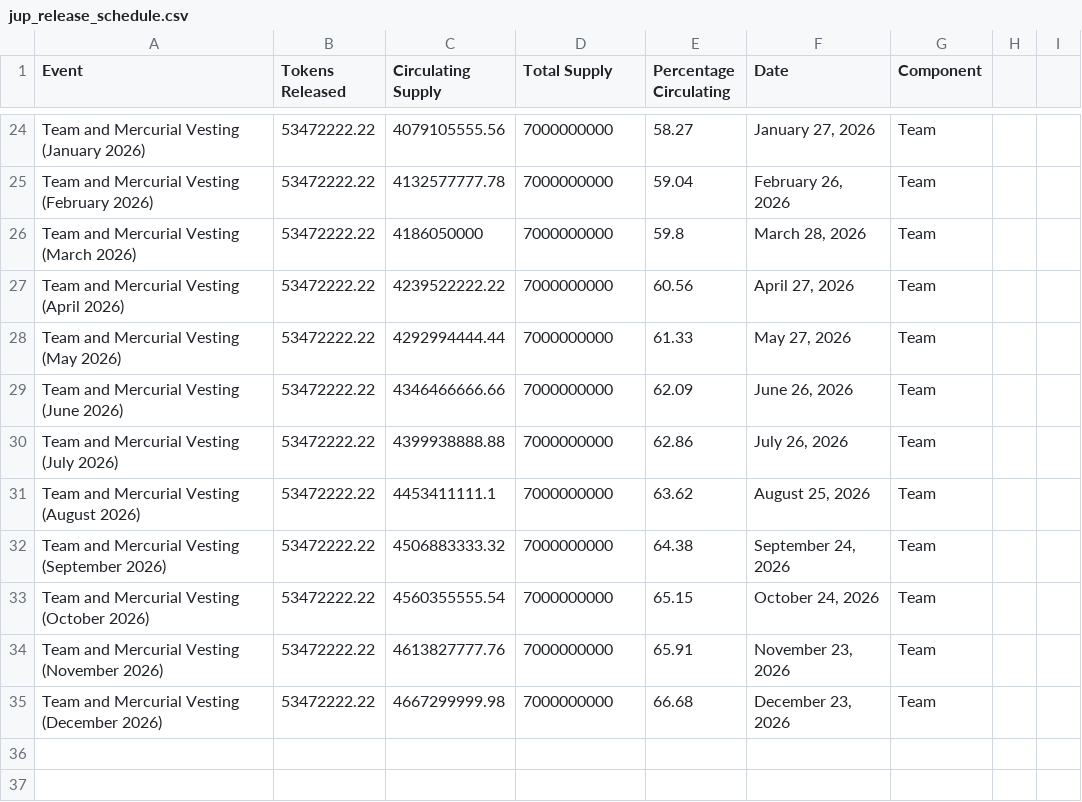
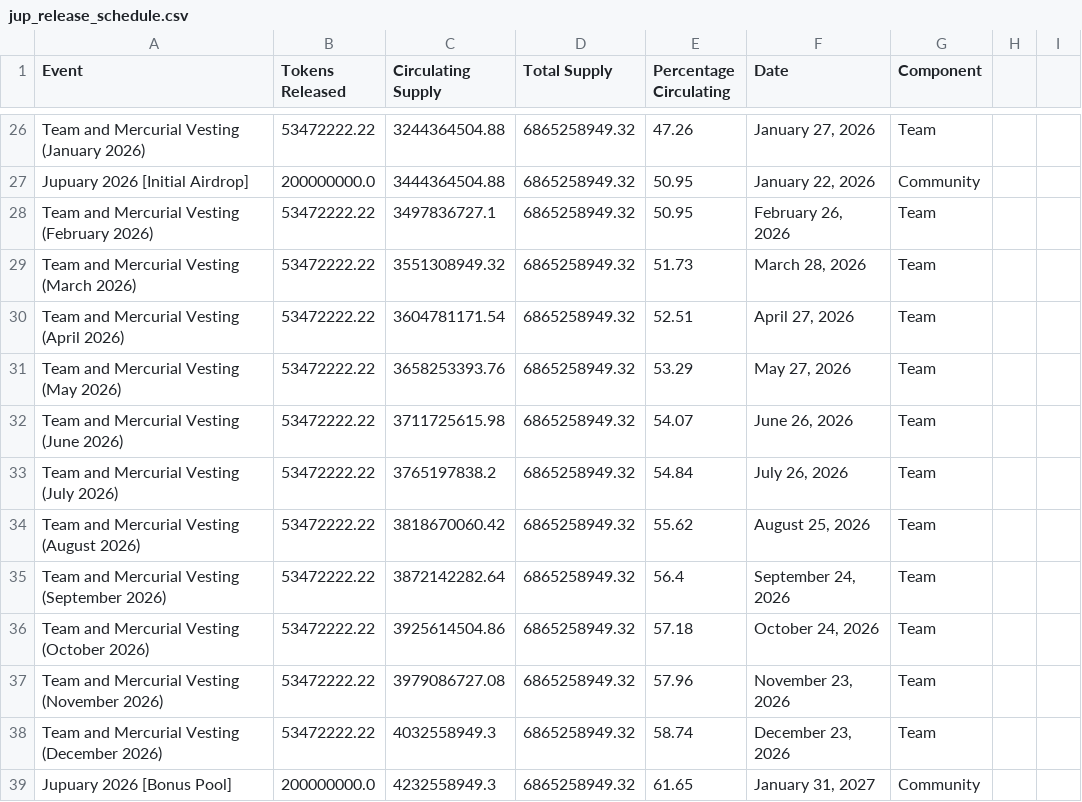
Before and after one commit to srijani-raccoons/jup-token-supply, a CSV file: jup_release_schedule.csv, drawn as a sheet; only a part is shown, gaps mark what is left out; the diff covers the shown part only.

```diff
--- a/jup_release_schedule.csv
+++ b/jup_release_schedule.csv
@@ -24,12 +26,14 @@ Event,Tokens Released,Circulating Supply,Total Supply,Percentage Circulating,Dat
-"Team and Mercurial Vesting (January 2026)",53472222.22,4079105555.56,7000000000,58.27,"January 27, 2026","Team"
-"Team and Mercurial Vesting (February 2026)",53472222.22,4132577777.78,7000000000,59.04,"February 26, 2026","Team"
-"Team and Mercurial Vesting (March 2026)",53472222.22,4186050000,7000000000,59.8,"March 28, 2026","Team"
-"Team and Mercurial Vesting (April 2026)",53472222.22,4239522222.22,7000000000,60.56,"April 27, 2026","Team"
-"Team and Mercurial Vesting (May 2026)",53472222.22,4292994444.44,7000000000,61.33,"May 27, 2026","Team"
-"Team and Mercurial Vesting (June 2026)",53472222.22,4346466666.66,7000000000,62.09,"June 26, 2026","Team"
-"Team and Mercurial Vesting (July 2026)",53472222.22,4399938888.88,7000000000,62.86,"July 26, 2026","Team"
-"Team and Mercurial Vesting (August 2026)",53472222.22,4453411111.1,7000000000,63.62,"August 25, 2026","Team"
-"Team and Mercurial Vesting (September 2026)",53472222.22,4506883333.32,7000000000,64.38,"September 24, 2026","Team"
-"Team and Mercurial Vesting (October 2026)",53472222.22,4560355555.54,7000000000,65.15,"October 24, 2026","Team"
-"Team and Mercurial Vesting (November 2026)",53472222.22,4613827777.76,7000000000,65.91,"November 23, 2026","Team"
-"Team and Mercurial Vesting (December 2026)",53472222.22,4667299999.98,7000000000,66.68,"December 23, 2026","Team"
+Team and Mercurial Vesting (January 2026),53472222.22,3244364504.88,6865258949.32,47.26,"January 27, 2026",Team
+Jupuary 2026 [Initial Airdrop],200000000.0,3444364504.88,6865258949.32,50.95,"January 22, 2026",Community
+Team and Mercurial Vesting (February 2026),53472222.22,3497836727.1,6865258949.32,50.95,"February 26, 2026",Team
+Team and Mercurial Vesting (March 2026),53472222.22,3551308949.32,6865258949.32,51.73,"March 28, 2026",Team
+Team and Mercurial Vesting (April 2026),53472222.22,3604781171.54,6865258949.32,52.51,"April 27, 2026",Team
+Team and Mercurial Vesting (May 2026),53472222.22,3658253393.76,6865258949.32,53.29,"May 27, 2026",Team
+Team and Mercurial Vesting (June 2026),53472222.22,3711725615.98,6865258949.32,54.07,"June 26, 2026",Team
+Team and Mercurial Vesting (July 2026),53472222.22,3765197838.2,6865258949.32,54.84,"July 26, 2026",Team
+Team and Mercurial Vesting (August 2026),53472222.22,3818670060.42,6865258949.32,55.62,"August 25, 2026",Team
+Team and Mercurial Vesting (September 2026),53472222.22,3872142282.64,6865258949.32,56.4,"September 24, 2026",Team
+Team and Mercurial Vesting (October 2026),53472222.22,3925614504.86,6865258949.32,57.18,"October 24, 2026",Team
+Team and Mercurial Vesting (November 2026),53472222.22,3979086727.08,6865258949.32,57.96,"November 23, 2026",Team
+Team and Mercurial Vesting (December 2026),53472222.22,4032558949.3,6865258949.32,58.74,"December 23, 2026",Team
+Jupuary 2026 [Bonus Pool],200000000.0,4232558949.3,6865258949.32,61.65,"January 31, 2027",Community
```
Also changed, not shown: 3 added rows, 1 removed row and 45 edited cells elsewhere in this file.
